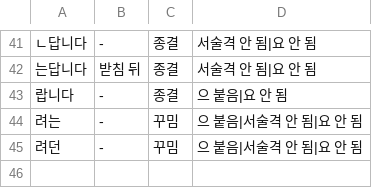
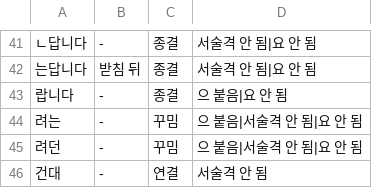
Before and after one commit to geul-org/nlgeul, a TSV file: pkg/data/closings-more.tsv, drawn as a sheet; only a part is shown, gaps mark what is left out.

```diff
--- a/pkg/data/closings-more.tsv
+++ b/pkg/data/closings-more.tsv
@@ -45 +45,2 @@
 려던	-	꾸밈	으 붙음|서술격 안 됨|요 안 됨
+건대	-	연결	서술격 안 됨
```
Also changed, not shown: pkg/data/closing-sets.tsv, 5 other files.
